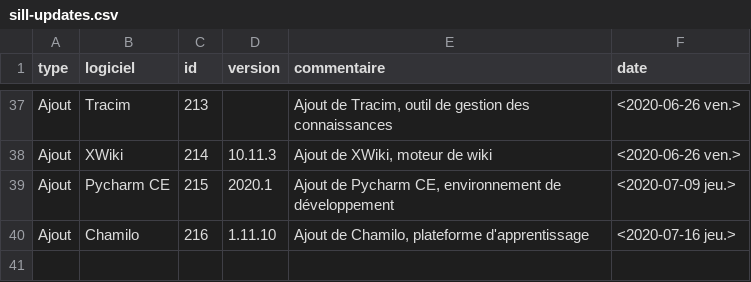
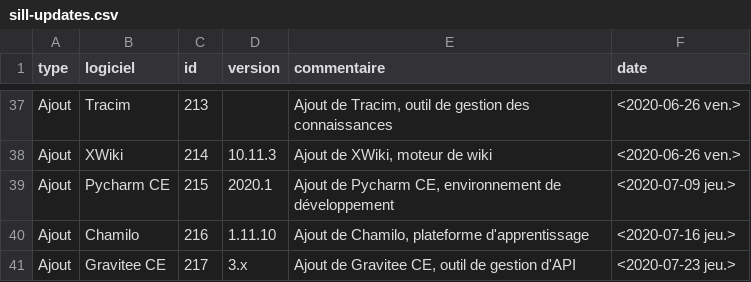
Before and after one commit to dzc34/sill, a CSV file: 2020/sill-updates.csv, drawn as a sheet; only a part is shown, gaps mark what is left out; the diff names each change by its address in the sheet, - before the commit and + after, or states it on an @@ line.

```diff
--- a/2020/sill-updates.csv
+++ b/2020/sill-updates.csv
+row 41: Ajout | Gravitee CE | 217 | 3.x | Ajout de Gravitee CE, outil de gestion d'API | <2020-07-23 jeu.>
```
Also changed, not shown: 2020/sill-2020.csv.
